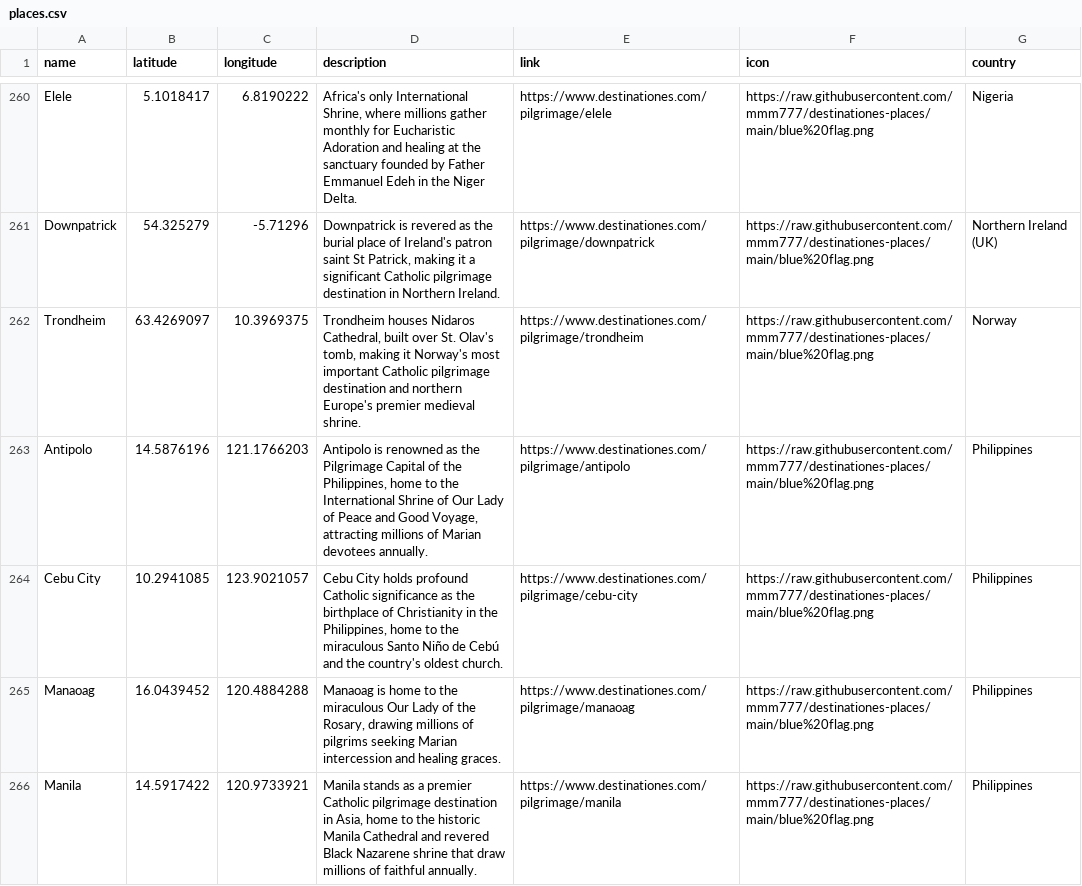
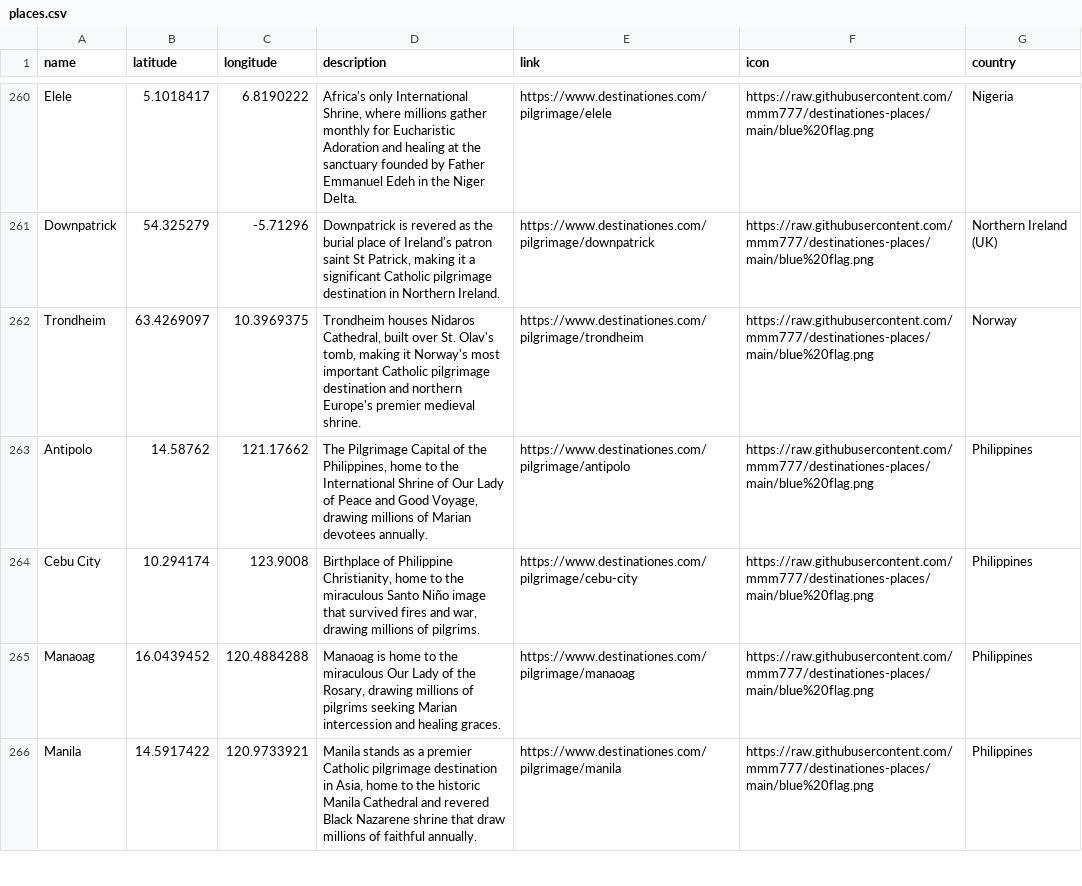
Before and after one commit to mmm777/destinationes-places, a CSV file: places.csv, drawn as a sheet; only a part is shown, gaps mark what is left out.

Commit message:
Update places.csv (392 places)

```diff
--- a/places.csv
+++ b/places.csv
@@ -262,4 +262,4 @@
 "Trondheim","63.4269097","10.3969375","Trondheim houses Nidaros Cathedral, built over St. Olav's tomb, making it Norway's most important Catholic pilgrimage destination and northern Europe's premier medieval shrine.","https://www.destinationes.com/pilgrimage/trondheim","https://raw.githubusercontent.com/mmm777/destinationes-places/main/blue%20flag.png","Norway"
-"Antipolo","14.5876196","121.1766203","Antipolo is renowned as the Pilgrimage Capital of the Philippines, home to the International Shrine of Our Lady of Peace and Good Voyage, attracting millions of Marian devotees annually.","https://www.destinationes.com/pilgrimage/antipolo","https://raw.githubusercontent.com/mmm777/destinationes-places/main/blue%20flag.png","Philippines"
-"Cebu City","10.2941085","123.9021057","Cebu City holds profound Catholic significance as the birthplace of Christianity in the Philippines, home to the miraculous Santo Niño de Cebú and the country's oldest church.","https://www.destinationes.com/pilgrimage/cebu-city","https://raw.githubusercontent.com/mmm777/destinationes-places/main/blue%20flag.png","Philippines"
+"Antipolo","14.58762","121.17662","The Pilgrimage Capital of the Philippines, home to the International Shrine of Our Lady of Peace and Good Voyage, drawing millions of Marian devotees annually.","https://www.destinationes.com/pilgrimage/antipolo","https://raw.githubusercontent.com/mmm777/destinationes-places/main/blue%20flag.png","Philippines"
+"Cebu City","10.294174","123.9008","Birthplace of Philippine Christianity, home to the miraculous Santo Niño image that survived fires and war, drawing millions of pilgrims.","https://www.destinationes.com/pilgrimage/cebu-city","https://raw.githubusercontent.com/mmm777/destinationes-places/main/blue%20flag.png","Philippines"
 "Manaoag","16.0439452","120.4884288","Manaoag is home to the miraculous Our Lady of the Rosary, drawing millions of pilgrims seeking Marian intercession and healing graces.","https://www.destinationes.com/pilgrimage/manaoag","https://raw.githubusercontent.com/mmm777/destinationes-places/main/blue%20flag.png","Philippines"
```
